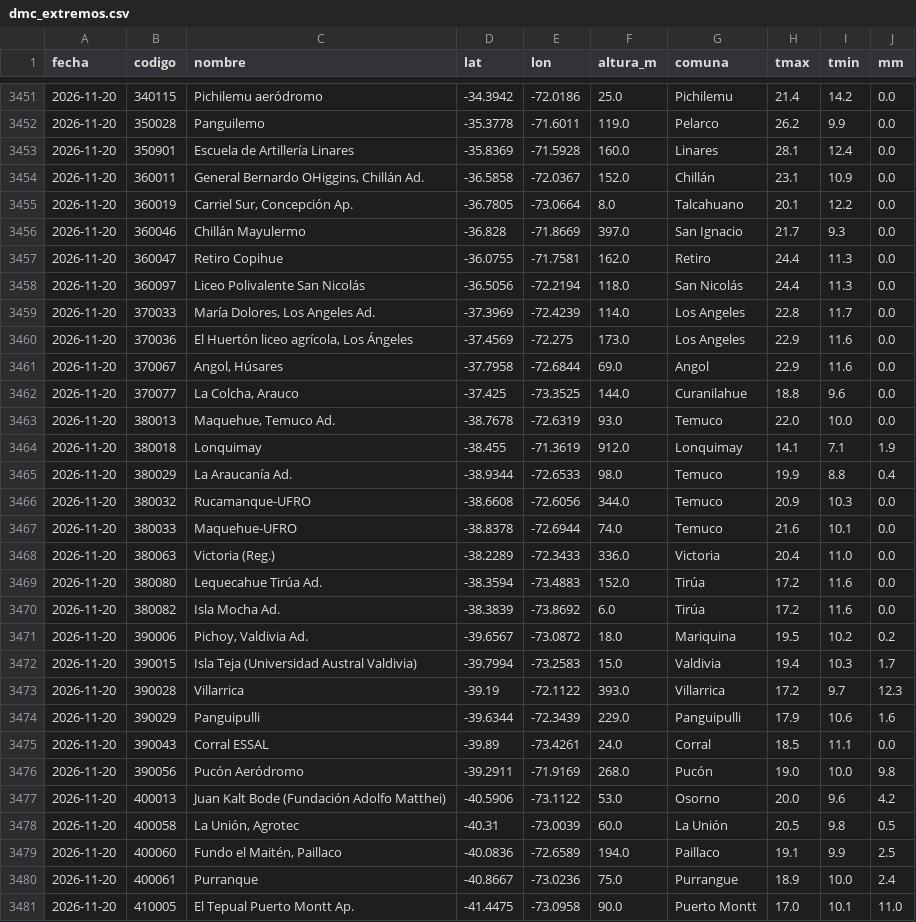
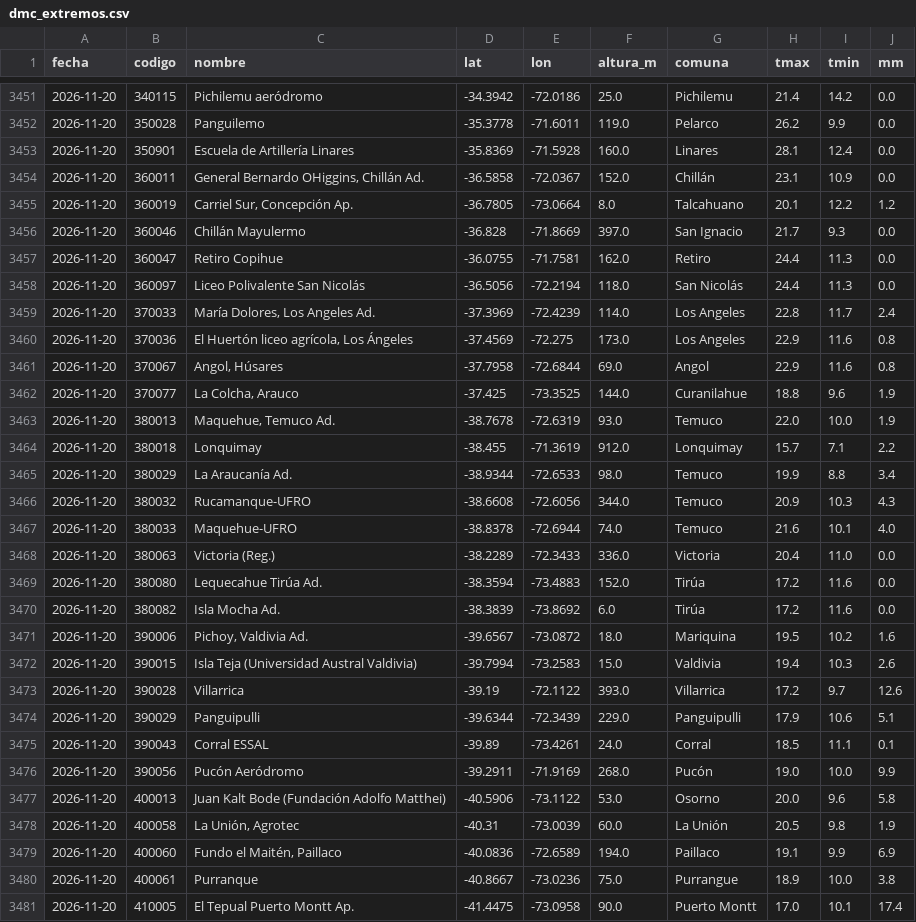
Before and after one commit to PanchoDigevo/earth2-chile-verificacion, a CSV file: estaciones/datos/dmc_extremos.csv, drawn as a sheet; only a part is shown, gaps mark what is left out; the diff covers the shown part only.

```diff
--- a/estaciones/datos/dmc_extremos.csv
+++ b/estaciones/datos/dmc_extremos.csv
@@ -3454,3 +3454,3 @@ fecha,codigo,nombre,lat,lon,altura_m,comuna,tmax,tmin,mm
 2026-11-20,360011,"General Bernardo OHiggins, Chillán Ad.",-36.5858,-72.0367,152.0,Chillán,23.1,10.9,0.0
-2026-11-20,360019,"Carriel Sur, Concepción Ap.",-36.7805,-73.0664,8.0,Talcahuano,20.1,12.2,0.0
+2026-11-20,360019,"Carriel Sur, Concepción Ap.",-36.7805,-73.0664,8.0,Talcahuano,20.1,12.2,1.2
 2026-11-20,360046,Chillán Mayulermo,-36.828,-71.8669,397.0,San Ignacio,21.7,9.3,0.0
@@ -3458,11 +3458,11 @@ fecha,codigo,nombre,lat,lon,altura_m,comuna,tmax,tmin,mm
 2026-11-20,360097,Liceo Polivalente San Nicolás,-36.5056,-72.2194,118.0,San Nicolás,24.4,11.3,0.0
-2026-11-20,370033,"María Dolores, Los Angeles Ad.",-37.3969,-72.4239,114.0,Los Angeles,22.8,11.7,0.0
-2026-11-20,370036,"El Huertón liceo agrícola, Los Ángeles",-37.4569,-72.275,173.0,Los Angeles,22.9,11.6,0.0
-2026-11-20,370067,"Angol, Húsares",-37.7958,-72.6844,69.0,Angol,22.9,11.6,0.0
-2026-11-20,370077,"La Colcha, Arauco",-37.425,-73.3525,144.0,Curanilahue,18.8,9.6,0.0
-2026-11-20,380013,"Maquehue, Temuco Ad.",-38.7678,-72.6319,93.0,Temuco,22.0,10.0,0.0
-2026-11-20,380018,Lonquimay,-38.455,-71.3619,912.0,Lonquimay,14.1,7.1,1.9
-2026-11-20,380029,La Araucanía Ad.,-38.9344,-72.6533,98.0,Temuco,19.9,8.8,0.4
-2026-11-20,380032,Rucamanque-UFRO,-38.6608,-72.6056,344.0,Temuco,20.9,10.3,0.0
-2026-11-20,380033,Maquehue-UFRO,-38.8378,-72.6944,74.0,Temuco,21.6,10.1,0.0
+2026-11-20,370033,"María Dolores, Los Angeles Ad.",-37.3969,-72.4239,114.0,Los Angeles,22.8,11.7,2.4
+2026-11-20,370036,"El Huertón liceo agrícola, Los Ángeles",-37.4569,-72.275,173.0,Los Angeles,22.9,11.6,0.8
+2026-11-20,370067,"Angol, Húsares",-37.7958,-72.6844,69.0,Angol,22.9,11.6,0.8
+2026-11-20,370077,"La Colcha, Arauco",-37.425,-73.3525,144.0,Curanilahue,18.8,9.6,1.9
+2026-11-20,380013,"Maquehue, Temuco Ad.",-38.7678,-72.6319,93.0,Temuco,22.0,10.0,1.9
+2026-11-20,380018,Lonquimay,-38.455,-71.3619,912.0,Lonquimay,15.7,7.1,2.2
+2026-11-20,380029,La Araucanía Ad.,-38.9344,-72.6533,98.0,Temuco,19.9,8.8,3.4
+2026-11-20,380032,Rucamanque-UFRO,-38.6608,-72.6056,344.0,Temuco,20.9,10.3,4.3
+2026-11-20,380033,Maquehue-UFRO,-38.8378,-72.6944,74.0,Temuco,21.6,10.1,4.0
 2026-11-20,380063,Victoria (Reg.),-38.2289,-72.3433,336.0,Victoria,20.4,11.0,0.0
@@ -3470,12 +3470,12 @@ fecha,codigo,nombre,lat,lon,altura_m,comuna,tmax,tmin,mm
 2026-11-20,380082,Isla Mocha Ad.,-38.3839,-73.8692,6.0,Tirúa,17.2,11.6,0.0
-2026-11-20,390006,"Pichoy, Valdivia Ad.",-39.6567,-73.0872,18.0,Mariquina,19.5,10.2,0.2
-2026-11-20,390015,Isla Teja  (Universidad Austral Valdivia),-39.7994,-73.2583,15.0,Valdivia,19.4,10.3,1.7
-2026-11-20,390028,Villarrica,-39.19,-72.1122,393.0,Villarrica,17.2,9.7,12.3
-2026-11-20,390029,Panguipulli,-39.6344,-72.3439,229.0,Panguipulli,17.9,10.6,1.6
-2026-11-20,390043,Corral ESSAL,-39.89,-73.4261,24.0,Corral,18.5,11.1,0.0
-2026-11-20,390056,Pucón Aeródromo,-39.2911,-71.9169,268.0,Pucón,19.0,10.0,9.8
-2026-11-20,400013,Juan Kalt Bode (Fundación Adolfo Matthei),-40.5906,-73.1122,53.0,Osorno,20.0,9.6,4.2
-2026-11-20,400058,"La Unión, Agrotec",-40.31,-73.0039,60.0,La Unión,20.5,9.8,0.5
-2026-11-20,400060,"Fundo el Maitén, Paillaco",-40.0836,-72.6589,194.0,Paillaco,19.1,9.9,2.5
-2026-11-20,400061,Purranque,-40.8667,-73.0236,75.0,Purrangue,18.9,10.0,2.4
-2026-11-20,410005,El Tepual  Puerto Montt Ap.,-41.4475,-73.0958,90.0,Puerto Montt,17.0,10.1,11.0
+2026-11-20,390006,"Pichoy, Valdivia Ad.",-39.6567,-73.0872,18.0,Mariquina,19.5,10.2,1.6
+2026-11-20,390015,Isla Teja  (Universidad Austral Valdivia),-39.7994,-73.2583,15.0,Valdivia,19.4,10.3,2.6
+2026-11-20,390028,Villarrica,-39.19,-72.1122,393.0,Villarrica,17.2,9.7,12.6
+2026-11-20,390029,Panguipulli,-39.6344,-72.3439,229.0,Panguipulli,17.9,10.6,5.1
+2026-11-20,390043,Corral ESSAL,-39.89,-73.4261,24.0,Corral,18.5,11.1,0.1
+2026-11-20,390056,Pucón Aeródromo,-39.2911,-71.9169,268.0,Pucón,19.0,10.0,9.9
+2026-11-20,400013,Juan Kalt Bode (Fundación Adolfo Matthei),-40.5906,-73.1122,53.0,Osorno,20.0,9.6,5.8
+2026-11-20,400058,"La Unión, Agrotec",-40.31,-73.0039,60.0,La Unión,20.5,9.8,1.9
+2026-11-20,400060,"Fundo el Maitén, Paillaco",-40.0836,-72.6589,194.0,Paillaco,19.1,9.9,6.9
+2026-11-20,400061,Purranque,-40.8667,-73.0236,75.0,Purrangue,18.9,10.0,3.8
+2026-11-20,410005,El Tepual  Puerto Montt Ap.,-41.4475,-73.0958,90.0,Puerto Montt,17.0,10.1,17.4
```
Also changed, not shown: 15 edited cells elsewhere in this file, estaciones/datos/dmc_pron/boletin.csv, estaciones/datos/dmc_riesgo_pron.csv, 8 other files.
